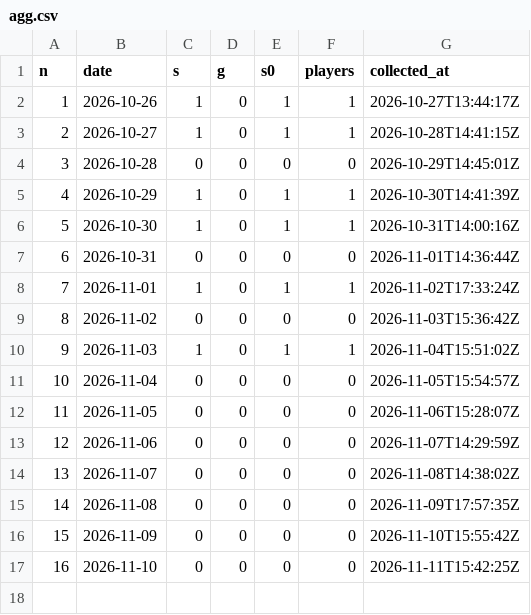
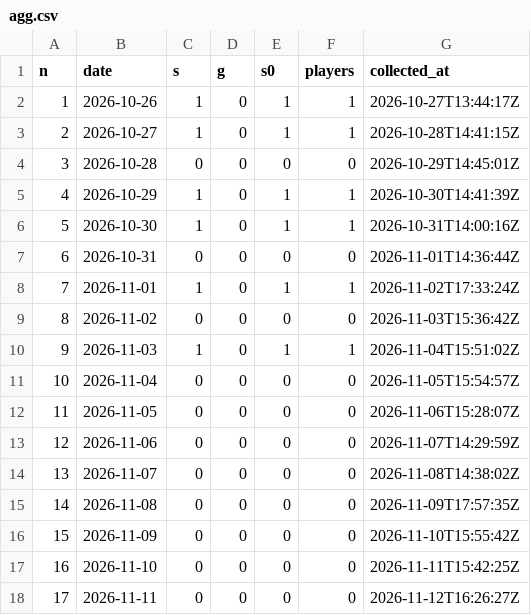
Before and after one commit to ihudodo-k/make10, a CSV file: promo/data/agg.csv, drawn as a sheet.

```diff
--- a/promo/data/agg.csv
+++ b/promo/data/agg.csv
@@ -17 +17,2 @@ n,date,s,g,s0,players,collected_at
 16,2026-11-10,0,0,0,0,2026-11-11T15:42:25Z
+17,2026-11-11,0,0,0,0,2026-11-12T16:26:27Z
```
Also changed, not shown: promo/data/posts.csv, promo/data/visits.csv, 1 other file.
